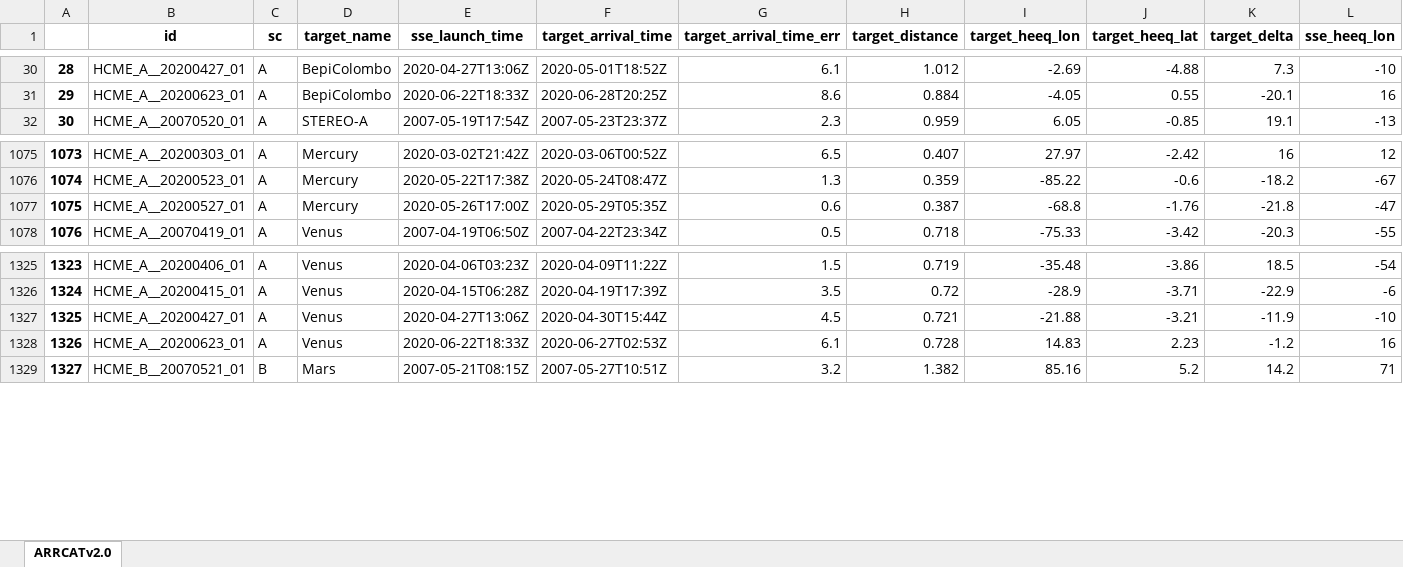
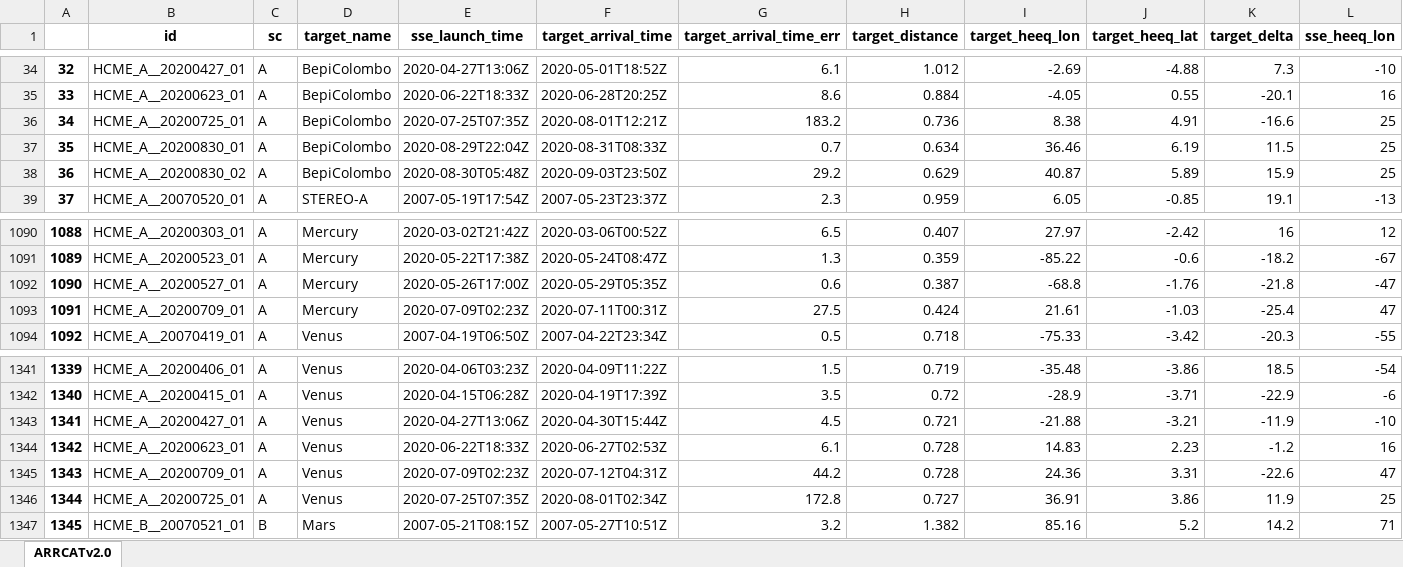
Before and after one commit to cmoestl/heliocats, an Excel workbook: arrcat/HELCATS_ARRCAT_v20.xlsx, sheet ARRCATv2.0, drawn as a sheet; only a part is shown, gaps mark what is left out; values as stored, in another font and other column widths than the file's, no borders; rows hold the shown columns only; the diff covers the shown part only; the diff names each change by its address in the sheet, - before the commit and + after, or states it on an @@ line.

```diff
--- a/arrcat/HELCATS_ARRCAT_v20.xlsx (sheet ARRCATv2.0)
+++ b/arrcat/HELCATS_ARRCAT_v20.xlsx (sheet ARRCATv2.0)
@@ column A renumbered between rows 12 and 1578 @@
+row 36: 34 | HCME_A__20200725_01 | A | BepiColombo | 2020-07-25T07:35Z | 2020-08-01T12:21Z | 183.2 | 0.736 | 8.38 | 4.91 | -16.6 | 25
+row 37: 35 | HCME_A__20200830_01 | A | BepiColombo | 2020-08-29T22:04Z | 2020-08-31T08:33Z | 0.7 | 0.634 | 36.46 | 6.19 | 11.5 | 25
+row 38: 36 | HCME_A__20200830_02 | A | BepiColombo | 2020-08-30T05:48Z | 2020-09-03T23:50Z | 29.2 | 0.629 | 40.87 | 5.89 | 15.9 | 25
+row 1093: 1091 | HCME_A__20200709_01 | A | Mercury | 2020-07-09T02:23Z | 2020-07-11T00:31Z | 27.5 | 0.424 | 21.61 | -1.03 | -25.4 | 47
+row 1345: 1343 | HCME_A__20200709_01 | A | Venus | 2020-07-09T02:23Z | 2020-07-12T04:31Z | 44.2 | 0.728 | 24.36 | 3.31 | -22.6 | 47
+row 1346: 1344 | HCME_A__20200725_01 | A | Venus | 2020-07-25T07:35Z | 2020-08-01T02:34Z | 172.8 | 0.727 | 36.91 | 3.86 | 11.9 | 25
```
Also changed, not shown: 16 added rows elsewhere in this sheet, arrcat/HELCATS_ARRCAT_v10_old.xlsx, 17 other files.
